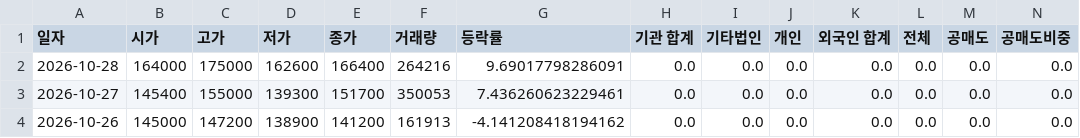
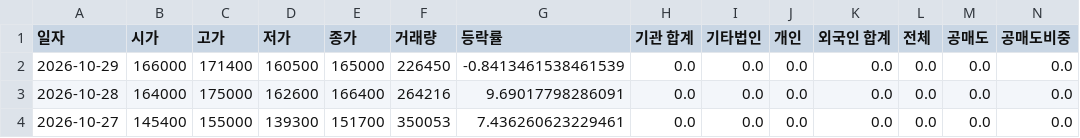
Before and after one commit to ccyun95/Semiconductor_electronic_work, a CSV file: data/ISC_095340_stock_data.csv, drawn as a sheet; only a part is shown; the shorter side is filled out with more unchanged rows; rows hold the shown columns only; the diff names each change by its address in the sheet, - before the commit and + after, or states it on an @@ line.

```diff
--- a/data/ISC_095340_stock_data.csv
+++ b/data/ISC_095340_stock_data.csv
+row 2: 2026-10-29 | 166000 | 171400 | 160500 | 165000 | 226450 | -0.8413461538461539 | 0.0 | 0.0 | 0.0 | 0.0 | 0.0 | 0.0 | 0.0
```
Also changed, not shown: data/SK_hynix_000660_stock_data.csv, data/Samsung_Electro-Mechanics_009150_stock_data.csv, 18 other files.
